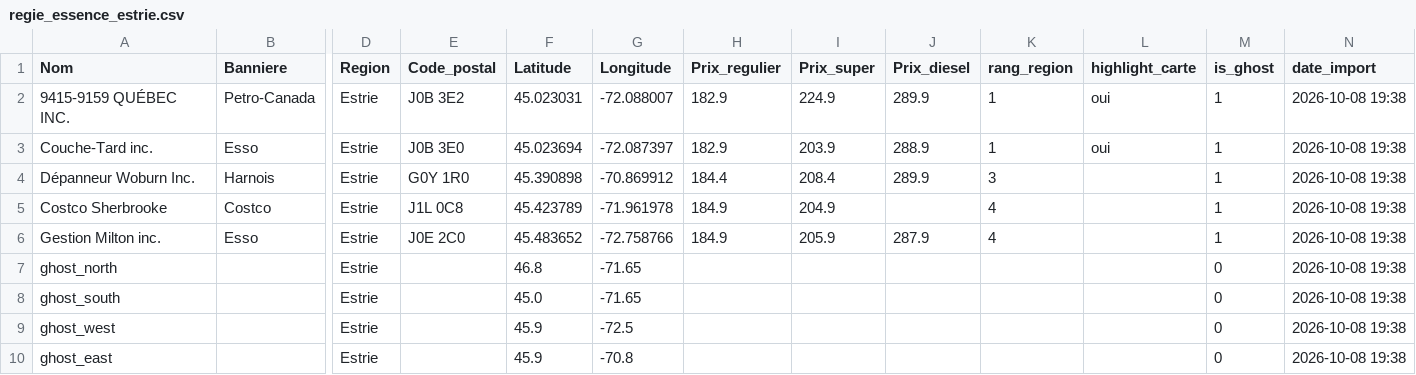
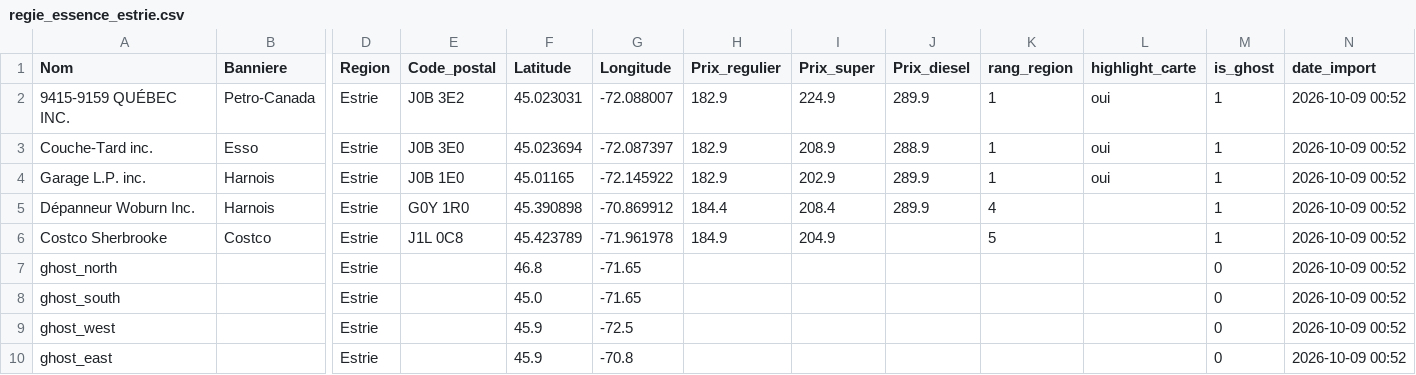
Before and after one commit to emclavel/regie-essence-quebec-data, a CSV file: data/regie_essence_estrie.csv, drawn as a sheet; only a part is shown, gaps mark what is left out; removed rows and columns are numbered as before the commit, all else as after; rows hold the shown columns only; the diff names each change by its address in the sheet, - before the commit and + after, or states it on an @@ line.

```diff
--- a/data/regie_essence_estrie.csv
+++ b/data/regie_essence_estrie.csv
-N2:N3 (date_import): 2026-10-08 19:38
+N2:N3 (date_import): 2026-10-09 00:52
-I3 (Prix_super): 203.9
+I3 (Prix_super): 208.9
+row 4: Garage L.P. inc. | Harnois | Estrie | J0B 1E0 | 45.01165 | -72.145922 | 182.9 | 202.9 | 289.9 | 1 | oui | 1 | 2026-10-09 00:52
-K5 (rang_region): 3
+K5 (rang_region): 4
-N5:N6 (date_import): 2026-10-08 19:38
+N5:N6 (date_import): 2026-10-09 00:52
-K6 (rang_region): 4
+K6 (rang_region): 5
-row 6: Gestion Milton inc. | Esso | Estrie | J0E 2C0 | 45.483652 | -72.758766 | 184.9 | 205.9 | 287.9 | 4 |  | 1 | 2026-10-08 19:38
-N7:N10 (date_import): 2026-10-08 19:38
+N7:N10 (date_import): 2026-10-09 00:52
```
Also changed, not shown: data/regie_essence_grand_montreal.csv, data/regie_essence_mauricie.csv, 3 other files.
